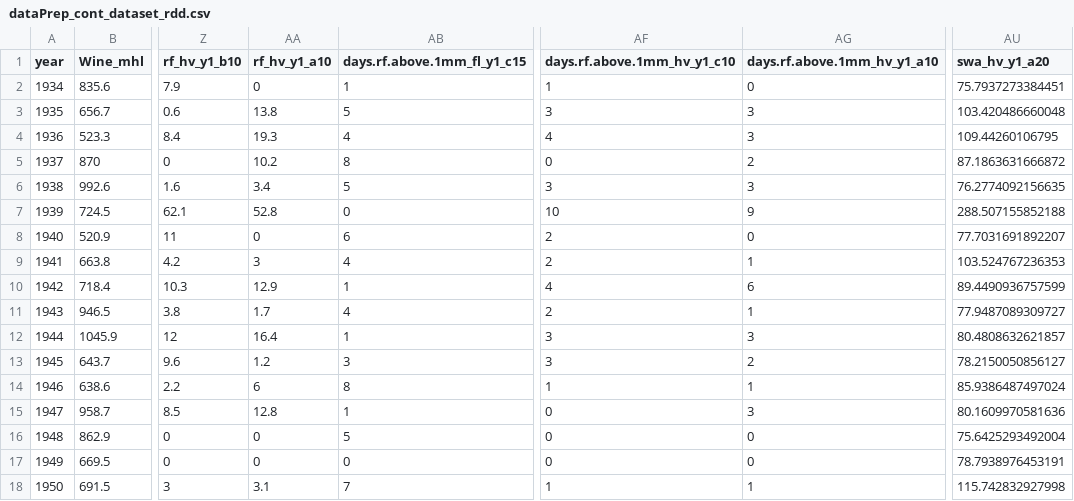
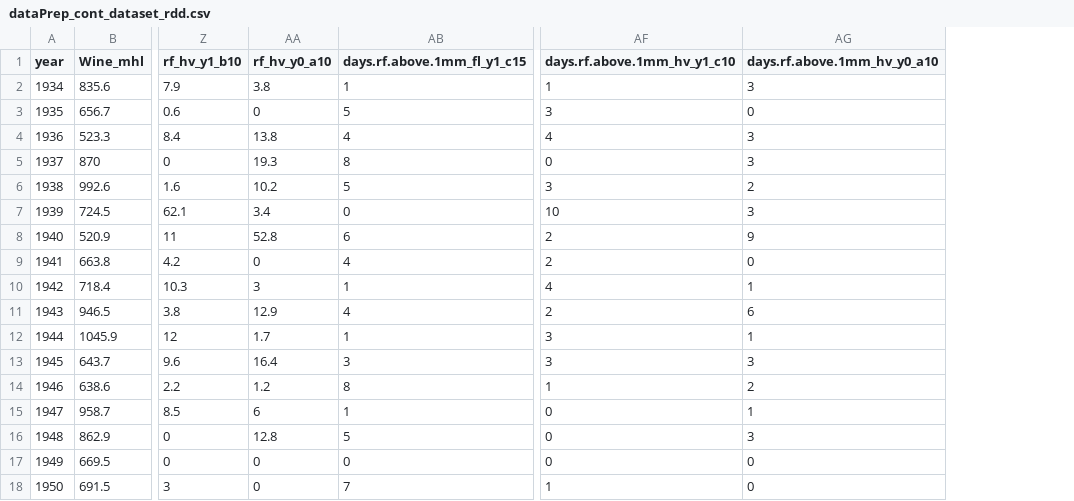
Before and after one commit to hfnogueira/feup_work, a CSV file: Thesis/data/dataPrep_cont_dataset_rdd.csv, drawn as a sheet; only a part is shown, gaps mark what is left out; the diff covers the shown part only; the diff names each change by its address in the sheet, - before the commit and + after, or states it on an @@ line.

```diff
--- a/Thesis/data/dataPrep_cont_dataset_rdd.csv
+++ b/Thesis/data/dataPrep_cont_dataset_rdd.csv
-column AU (swa_hv_y1_a20), rows 2-18: 75.7937273384451 | 103.420486660048 | 109.44260106795 | 87.1863631666872 | 76.2774092156635 | 288.507155852188 | 77.7031691892207 | 103.524767236353 | 89.4490936757599 | 77.9487089309727 | 80.4808632621857 | 78.2150050856127 | 85.9386487497024 | 80.1609970581636 | 75.6425293492004 | 78.7938976453191 | 115.742832927998
-AA1: rf_hv_y1_a10
+AA1: rf_hv_y0_a10
-AG1: days.rf.above.1mm_hv_y1_a10
+AG1: days.rf.above.1mm_hv_y0_a10
-AA2 (rf_hv_y0_a10): 0
+AA2 (rf_hv_y0_a10): 3.8
-AG2 (days.rf.above.1mm_hv_y0_a10): 0
+AG2 (days.rf.above.1mm_hv_y0_a10): 3
-AA3 (rf_hv_y0_a10): 13.8
+AA3 (rf_hv_y0_a10): 0
-AG3 (days.rf.above.1mm_hv_y0_a10): 3
+AG3 (days.rf.above.1mm_hv_y0_a10): 0
-AA4 (rf_hv_y0_a10): 19.3
+AA4 (rf_hv_y0_a10): 13.8
-AA5 (rf_hv_y0_a10): 10.2
+AA5 (rf_hv_y0_a10): 19.3
-AG5 (days.rf.above.1mm_hv_y0_a10): 2
+AG5 (days.rf.above.1mm_hv_y0_a10): 3
-AA6 (rf_hv_y0_a10): 3.4
+AA6 (rf_hv_y0_a10): 10.2
-AG6 (days.rf.above.1mm_hv_y0_a10): 3
+AG6 (days.rf.above.1mm_hv_y0_a10): 2
-AA7 (rf_hv_y0_a10): 52.8
+AA7 (rf_hv_y0_a10): 3.4
-AG7 (days.rf.above.1mm_hv_y0_a10): 9
+AG7 (days.rf.above.1mm_hv_y0_a10): 3
-AA8 (rf_hv_y0_a10): 0
+AA8 (rf_hv_y0_a10): 52.8
-AG8 (days.rf.above.1mm_hv_y0_a10): 0
+AG8 (days.rf.above.1mm_hv_y0_a10): 9
-AA9 (rf_hv_y0_a10): 3
+AA9 (rf_hv_y0_a10): 0
-AG9 (days.rf.above.1mm_hv_y0_a10): 1
+AG9 (days.rf.above.1mm_hv_y0_a10): 0
-AA10 (rf_hv_y0_a10): 12.9
+AA10 (rf_hv_y0_a10): 3
-AG10 (days.rf.above.1mm_hv_y0_a10): 6
+AG10 (days.rf.above.1mm_hv_y0_a10): 1
-AA11 (rf_hv_y0_a10): 1.7
+AA11 (rf_hv_y0_a10): 12.9
-AG11 (days.rf.above.1mm_hv_y0_a10): 1
+AG11 (days.rf.above.1mm_hv_y0_a10): 6
-AA12 (rf_hv_y0_a10): 16.4
+AA12 (rf_hv_y0_a10): 1.7
-AG12 (days.rf.above.1mm_hv_y0_a10): 3
+AG12 (days.rf.above.1mm_hv_y0_a10): 1
-AA13 (rf_hv_y0_a10): 1.2
+AA13 (rf_hv_y0_a10): 16.4
-AG13 (days.rf.above.1mm_hv_y0_a10): 2
+AG13 (days.rf.above.1mm_hv_y0_a10): 3
-AA14 (rf_hv_y0_a10): 6
+AA14 (rf_hv_y0_a10): 1.2
-AG14 (days.rf.above.1mm_hv_y0_a10): 1
+AG14 (days.rf.above.1mm_hv_y0_a10): 2
-AA15 (rf_hv_y0_a10): 12.8
+AA15 (rf_hv_y0_a10): 6
-AG15 (days.rf.above.1mm_hv_y0_a10): 3
+AG15 (days.rf.above.1mm_hv_y0_a10): 1
-AA16 (rf_hv_y0_a10): 0
+AA16 (rf_hv_y0_a10): 12.8
-AG16 (days.rf.above.1mm_hv_y0_a10): 0
+AG16 (days.rf.above.1mm_hv_y0_a10): 3
-AA18 (rf_hv_y0_a10): 3.1
+AA18 (rf_hv_y0_a10): 0
-AG18 (days.rf.above.1mm_hv_y0_a10): 1
+AG18 (days.rf.above.1mm_hv_y0_a10): 0
```
Also changed, not shown: 129 edited cells elsewhere in this file, Thesis/data/dataPrep_cont_dataset_rvv.csv, Thesis/data/dataPrep_dis_rule_dataset_rdd.csv, 24 other files.
